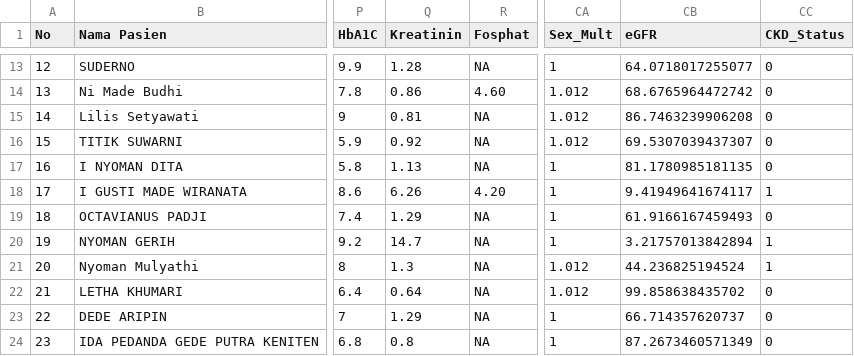
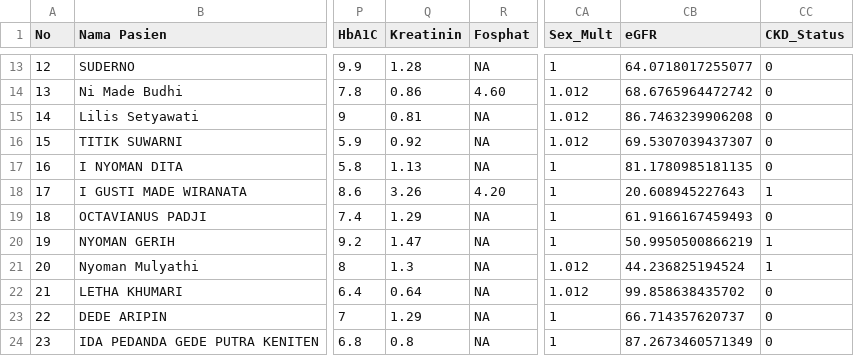
Before and after one commit to wiryadana/Pencil_endokrin, a CSV file: Data_CTCA_Kardiometabolik.csv, drawn as a sheet; only a part is shown, gaps mark what is left out; the diff names each change by its address in the sheet, - before the commit and + after, or states it on an @@ line.

Commit message:
update data
update data korelasi spearmen rho

```diff
--- a/Data_CTCA_Kardiometabolik.csv
+++ b/Data_CTCA_Kardiometabolik.csv
-Q18 (Kreatinin): 6.26
+Q18 (Kreatinin): 3.26
-CB18 (eGFR): 9.41949641674117
+CB18 (eGFR): 20.608945227643
-Q20 (Kreatinin): 14.7
+Q20 (Kreatinin): 1.47
-CB20 (eGFR): 3.21757013842894
+CB20 (eGFR): 50.9950500866219
```
Also changed, not shown: 13 other files.
